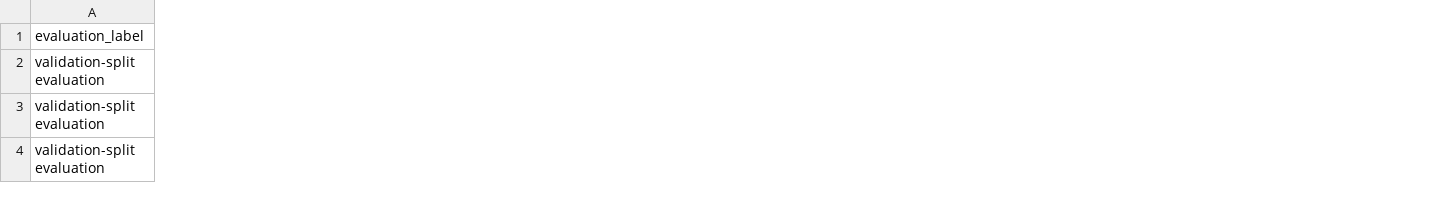
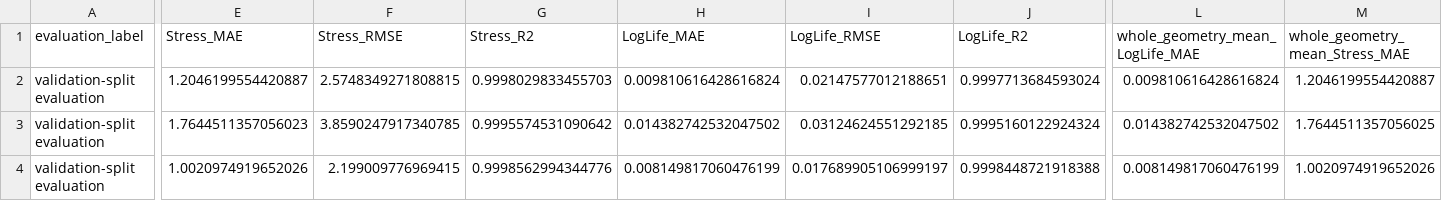
Before and after one commit to Abdullasmf/Disc_lifing_paper_v2, a CSV file: Comparison/results/02_engineered_geometric_features/summary_table.csv, drawn as a sheet; only a part is shown, gaps mark what is left out; the diff covers the shown part only; the diff names each change by its address in the sheet, - before the commit and + after, or states it on an @@ line.

```diff
--- a/Comparison/results/02_engineered_geometric_features/summary_table.csv
+++ b/Comparison/results/02_engineered_geometric_features/summary_table.csv
+column E (Stress_MAE), rows 2-4: 1.2046199554420887 | 1.7644511357056023 | 1.0020974919652026
+column F (Stress_RMSE), rows 2-4: 2.5748349271808815 | 3.8590247917340785 | 2.199009776969415
+column G (Stress_R2), rows 2-4: 0.9998029833455703 | 0.9995574531090642 | 0.9998562994344776
+column H (LogLife_MAE), rows 2-4: 0.009810616428616824 | 0.014382742532047502 | 0.008149817060476199
+column I (LogLife_RMSE), rows 2-4: 0.02147577012188651 | 0.03124624551292185 | 0.017689905106999197
+column J (LogLife_R2), rows 2-4: 0.9997713684593024 | 0.9995160122924324 | 0.9998448721918388
+column L (whole_geometry_mean_LogLife_MAE), rows 2-4: 0.009810616428616824 | 0.014382742532047502 | 0.008149817060476199
+column M (whole_geometry_mean_Stress_MAE), rows 2-4: 1.2046199554420887 | 1.7644511357056025 | 1.0020974919652026
```
Also changed, not shown: 3 added columns and 3 edited cells elsewhere in this file, Comparison/results/02_engineered_geometric_features/feature_inference_validation.csv, Comparison/results/02_engineered_geometric_features/paired_headfeat_vs_baseline.csv, 52 other files.
